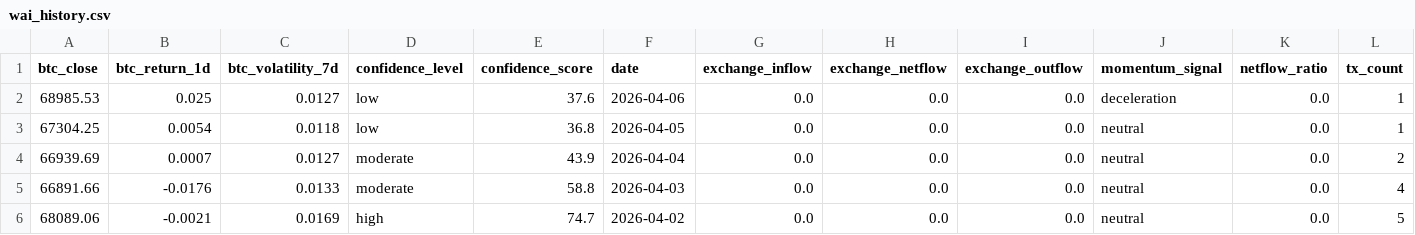
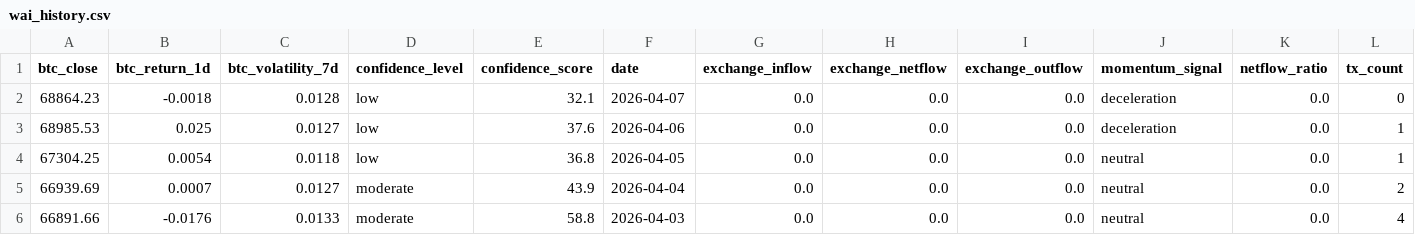
Before and after one commit to Whale-Activity-Analysis/wai-backend, a CSV file: data/wai_history.csv, drawn as a sheet; only a part is shown; the shorter side is filled out with more unchanged rows; rows hold the shown columns only; the diff names each change by its address in the sheet, - before the commit and + after, or states it on an @@ line.

```diff
--- a/data/wai_history.csv
+++ b/data/wai_history.csv
+row 2: 68864.23 | -0.0018 | 0.0128 | low | 32.1 | 2026-04-07 | 0.0 | 0.0 | 0.0 | deceleration | 0.0 | 0
```
Also changed, not shown: 2 other files.
